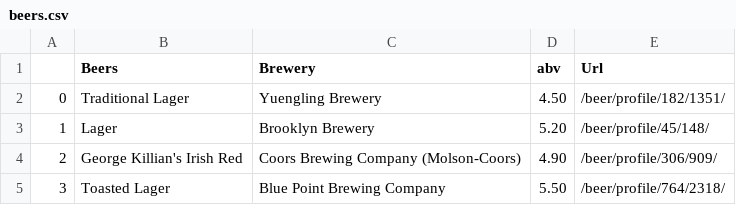
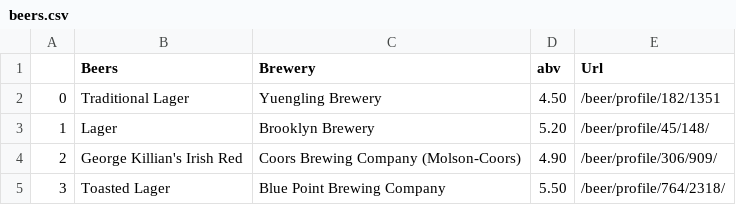
Before and after one commit to chinhho/Beer_Recommendation_System, a CSV file: data/beers.csv, drawn as a sheet; only a part is shown.

Commit message:
Update beers.csv

```diff
--- a/data/beers.csv
+++ b/data/beers.csv
@@ -1,3 +1,3 @@
 ,Beers,Brewery,abv,Url
-0,Traditional Lager,Yuengling Brewery,4.50,/beer/profile/182/1351/
+0,Traditional Lager,Yuengling Brewery,4.50,/beer/profile/182/1351
 1,Lager,Brooklyn Brewery,5.20,/beer/profile/45/148/
```
